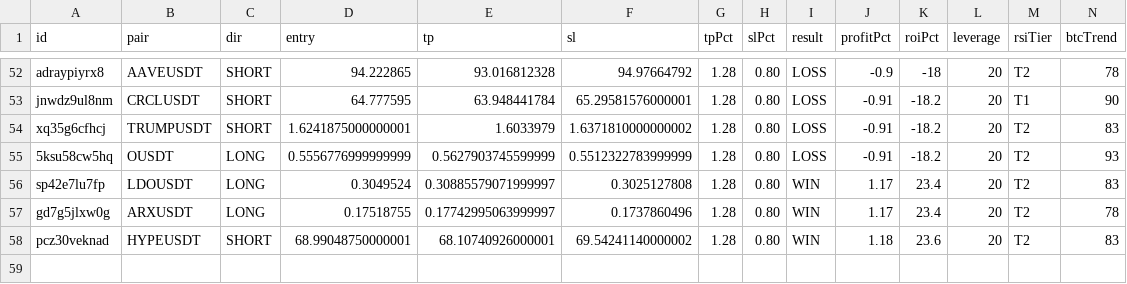
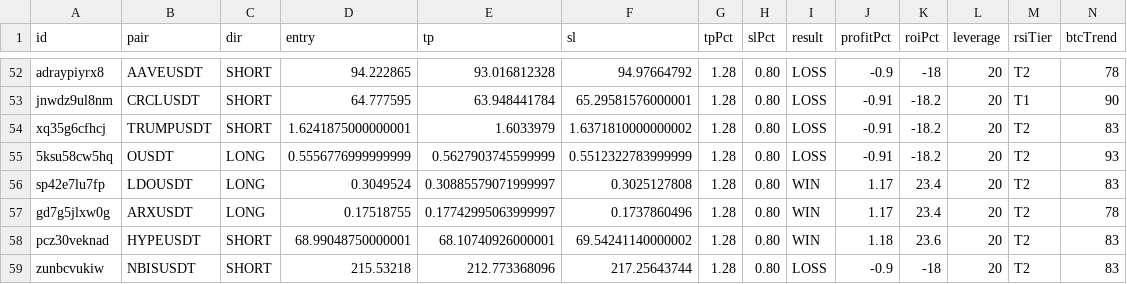
Before and after one commit to kangscalpingv3/kangscalping, a CSV file: trades.csv, drawn as a sheet; only a part is shown, gaps mark what is left out; rows hold the shown columns only; the diff names each change by its address in the sheet, - before the commit and + after, or states it on an @@ line.

Commit message:
📝 Trade closed: NBISUSDT LOSS

```diff
--- a/trades.csv
+++ b/trades.csv
+row 59: zunbcvukiw | NBISUSDT | SHORT | 215.53218 | 212.773368096 | 217.25643744 | 1.28 | 0.80 | LOSS | -0.9 | -18 | 20 | T2 | 83
```
